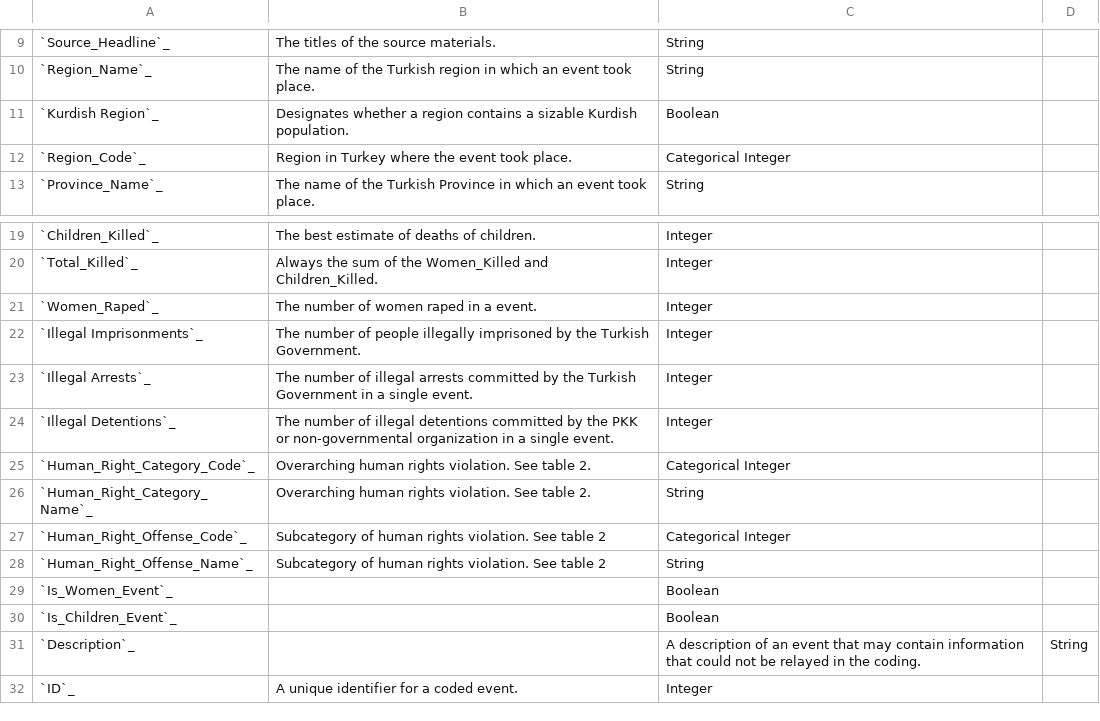
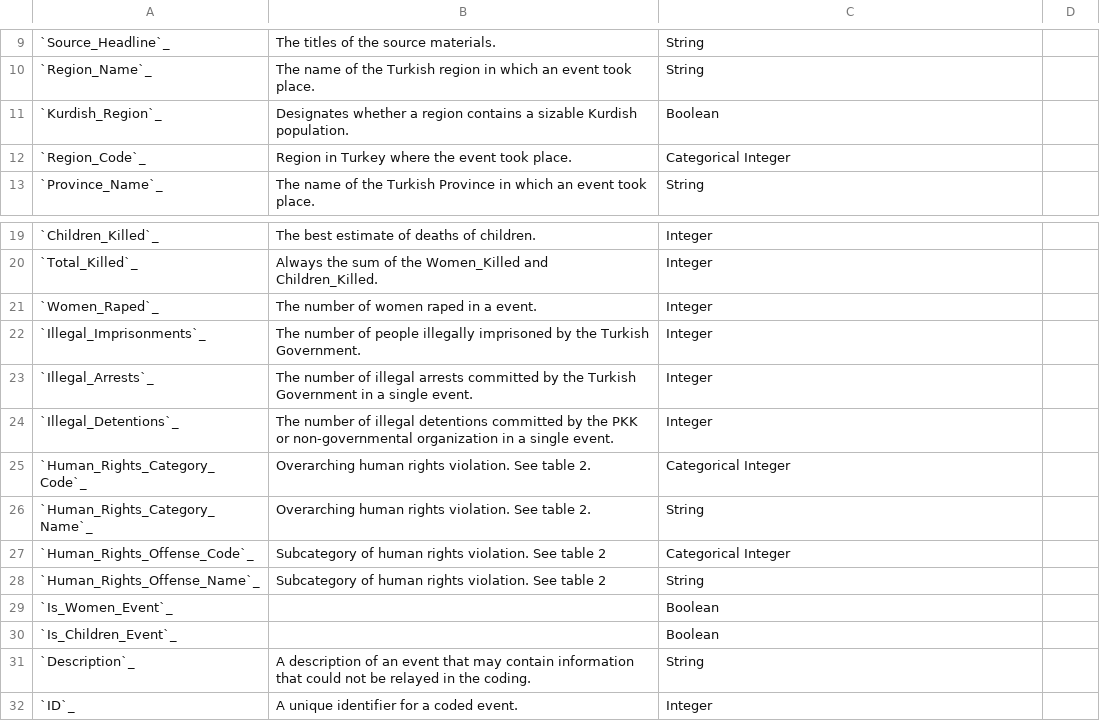
Before and after one commit to justin-napolitano/turkish-kurdish-conflict, a CSV file: source/csv/schema_overview.csv, drawn as a sheet; only a part is shown, gaps mark what is left out; the diff names each change by its address in the sheet, - before the commit and + after, or states it on an @@ line.

Commit message:
fixed references in overview table

```diff
--- a/source/csv/schema_overview.csv
+++ b/source/csv/schema_overview.csv
-A11: `Kurdish Region`_
+A11: `Kurdish_Region`_
-A22: `Illegal Imprisonments`_
+A22: `Illegal_Imprisonments`_
-A23: `Illegal Arrests`_
+A23: `Illegal_Arrests`_
-A24: `Illegal Detentions`_
+A24: `Illegal_Detentions`_
-A25: `Human_Right_Category_Code`_
+A25: `Human_Rights_Category_Code`_
-A26: `Human_Right_Category_Name`_
+A26: `Human_Rights_Category_Name`_
-A27: `Human_Right_Offense_Code`_
+A27: `Human_Rights_Offense_Code`_
-A28: `Human_Right_Offense_Name`_
+A28: `Human_Rights_Offense_Name`_
-B31: (empty)
+B31: A description of an event that may contain information that could not be relayed in the coding.
-C31: A description of an event that may contain information that could not be relayed in the coding.
+C31: String
-D31: String
+D31: (empty)
```
Also changed, not shown: 6 other files.
